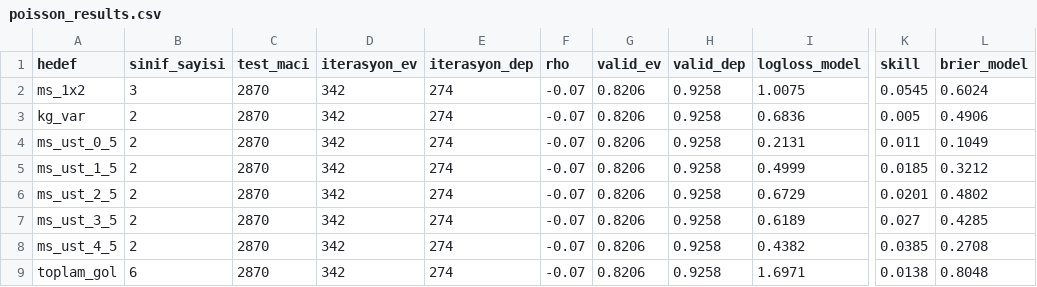
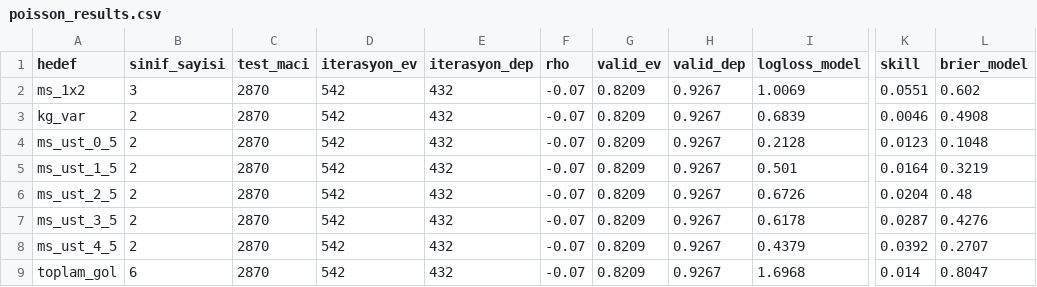
Before and after one commit to mertkaantopuz/football-predict, a CSV file: data/poisson_results.csv, drawn as a sheet; only a part is shown, gaps mark what is left out; the diff covers the shown part only; the diff names each change by its address in the sheet, - before the commit and + after, or states it on an @@ line.

```diff
--- a/data/poisson_results.csv
+++ b/data/poisson_results.csv
-D2:D9 (iterasyon_ev): 342
+D2:D9 (iterasyon_ev): 542
-E2:E9 (iterasyon_dep): 274
+E2:E9 (iterasyon_dep): 432
-G2:G9 (valid_ev): 0.8206
+G2:G9 (valid_ev): 0.8209
-H2:H9 (valid_dep): 0.9258
+H2:H9 (valid_dep): 0.9267
-I2 (logloss_model): 1.0075
+I2 (logloss_model): 1.0069
-K2 (skill): 0.0545
+K2 (skill): 0.0551
-L2 (brier_model): 0.6024
+L2 (brier_model): 0.602
-I3 (logloss_model): 0.6836
+I3 (logloss_model): 0.6839
-K3 (skill): 0.005
+K3 (skill): 0.0046
-L3 (brier_model): 0.4906
+L3 (brier_model): 0.4908
-I4 (logloss_model): 0.2131
+I4 (logloss_model): 0.2128
-K4 (skill): 0.011
+K4 (skill): 0.0123
-L4 (brier_model): 0.1049
+L4 (brier_model): 0.1048
-I5 (logloss_model): 0.4999
+I5 (logloss_model): 0.501
-K5 (skill): 0.0185
+K5 (skill): 0.0164
-L5 (brier_model): 0.3212
+L5 (brier_model): 0.3219
-I6 (logloss_model): 0.6729
+I6 (logloss_model): 0.6726
-K6 (skill): 0.0201
+K6 (skill): 0.0204
-L6 (brier_model): 0.4802
+L6 (brier_model): 0.48
-I7 (logloss_model): 0.6189
+I7 (logloss_model): 0.6178
-K7 (skill): 0.027
+K7 (skill): 0.0287
-L7 (brier_model): 0.4285
+L7 (brier_model): 0.4276
-I8 (logloss_model): 0.4382
+I8 (logloss_model): 0.4379
-K8 (skill): 0.0385
+K8 (skill): 0.0392
-L8 (brier_model): 0.2708
+L8 (brier_model): 0.2707
-I9 (logloss_model): 1.6971
+I9 (logloss_model): 1.6968
-K9 (skill): 0.0138
+K9 (skill): 0.014
-L9 (brier_model): 0.8048
+L9 (brier_model): 0.8047
```
Also changed, not shown: 34 edited cells elsewhere in this file, data/model_results.csv, data/predictions_2026-11-05.csv, 5 other files.
